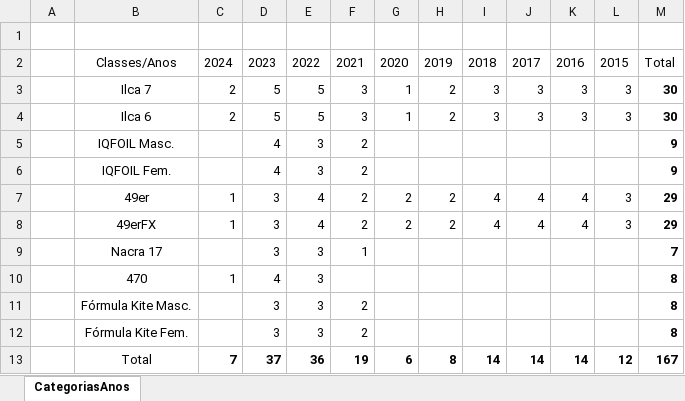
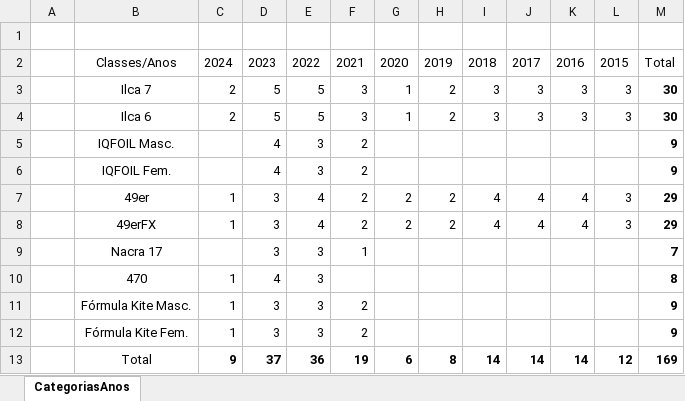
Before and after one commit to Gab-Mel/sailing-rankings-2024.1, an Excel workbook: data/mapeamento_competicoes_e_anos.xlsx, sheet CategoriasAnos, drawn as a sheet; values as stored, in another font and other column widths than the file's, no borders; table styles not drawn; the diff names each change by its address in the sheet, - before the commit and + after, or states it on an @@ line.

```diff
--- a/data/mapeamento_competicoes_e_anos.xlsx (sheet CategoriasAnos)
+++ b/data/mapeamento_competicoes_e_anos.xlsx (sheet CategoriasAnos)
-C11:C12: (empty)
+C11:C12: 1
-M11:M12: 8
+M11:M12: 9
-C13: 7
+C13: 9
-M13: 167
+M13: 169
```
Also changed, not shown: 6 other files.
